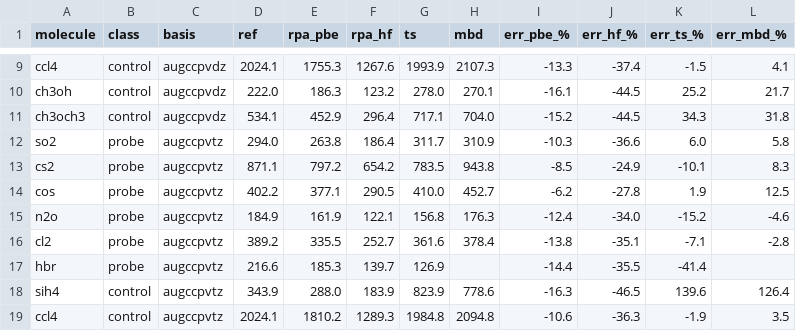
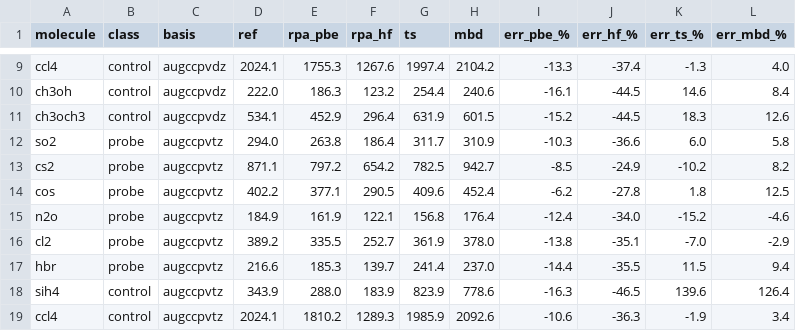
Before and after one commit to mgoldey/ferric, a CSV file: scripts/dosd2/results.csv, drawn as a sheet; only a part is shown, gaps mark what is left out; the diff covers the shown part only; the diff names each change by its address in the sheet, - before the commit and + after, or states it on an @@ line.

```diff
--- a/scripts/dosd2/results.csv
+++ b/scripts/dosd2/results.csv
-G9 (ts): 1993.9
+G9 (ts): 1997.4
-H9 (mbd): 2107.3
+H9 (mbd): 2104.2
-K9 (err_ts_%): -1.5
+K9 (err_ts_%): -1.3
-L9 (err_mbd_%): 4.1
+L9 (err_mbd_%): 4.0
-G10 (ts): 278.0
+G10 (ts): 254.4
-H10 (mbd): 270.1
+H10 (mbd): 240.6
-K10 (err_ts_%): 25.2
+K10 (err_ts_%): 14.6
-L10 (err_mbd_%): 21.7
+L10 (err_mbd_%): 8.4
-G11 (ts): 717.1
+G11 (ts): 631.9
-H11 (mbd): 704.0
+H11 (mbd): 601.5
-K11 (err_ts_%): 34.3
+K11 (err_ts_%): 18.3
-L11 (err_mbd_%): 31.8
+L11 (err_mbd_%): 12.6
-G13 (ts): 783.5
+G13 (ts): 782.5
-H13 (mbd): 943.8
+H13 (mbd): 942.7
-K13 (err_ts_%): -10.1
+K13 (err_ts_%): -10.2
-L13 (err_mbd_%): 8.3
+L13 (err_mbd_%): 8.2
-G14 (ts): 410.0
+G14 (ts): 409.6
-H14 (mbd): 452.7
+H14 (mbd): 452.4
-K14 (err_ts_%): 1.9
+K14 (err_ts_%): 1.8
-H15 (mbd): 176.3
+H15 (mbd): 176.4
-G16 (ts): 361.6
+G16 (ts): 361.9
-H16 (mbd): 378.4
+H16 (mbd): 378.0
-K16 (err_ts_%): -7.1
+K16 (err_ts_%): -7.0
-L16 (err_mbd_%): -2.8
+L16 (err_mbd_%): -2.9
-G17 (ts): 126.9
+G17 (ts): 241.4
-H17 (mbd): (empty)
+H17 (mbd): 237.0
-K17 (err_ts_%): -41.4
+K17 (err_ts_%): 11.5
-L17 (err_mbd_%): (empty)
+L17 (err_mbd_%): 9.4
-G19 (ts): 1984.8
+G19 (ts): 1985.9
-H19 (mbd): 2094.8
+H19 (mbd): 2092.6
-L19 (err_mbd_%): 3.5
+L19 (err_mbd_%): 3.4
```
Also changed, not shown: 36 edited cells elsewhere in this file, 1 other file.
